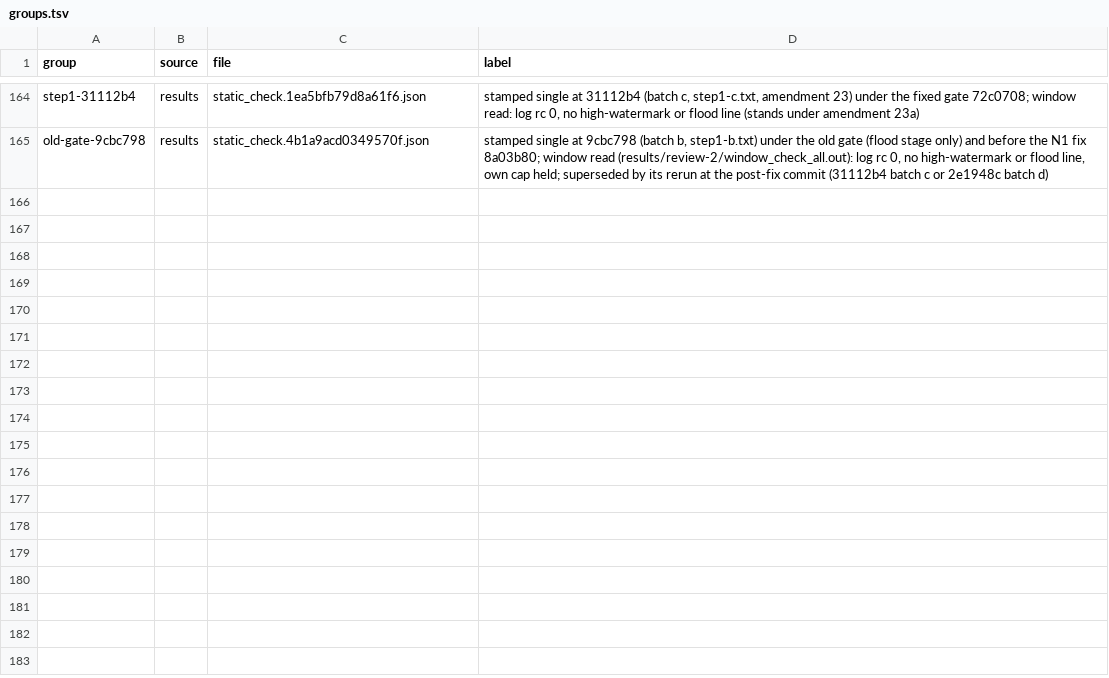
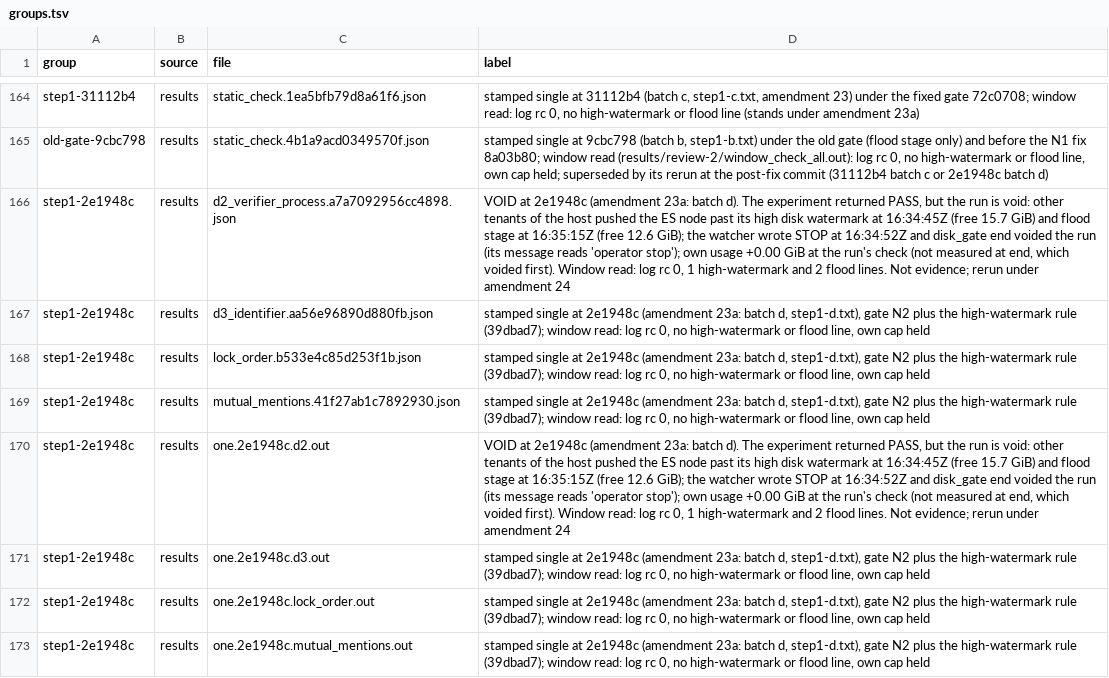
Before and after one commit to ericmacdougall/context-management, a TSV file: writepath/runkit/groups.tsv, drawn as a sheet; only a part is shown, gaps mark what is left out.

```diff
--- a/writepath/runkit/groups.tsv
+++ b/writepath/runkit/groups.tsv
@@ -165 +165,9 @@ step1-31112b4	results	static_check.1ea5bfb79d8a61f6.json	stamped single at 31112
 old-gate-9cbc798	results	static_check.4b1a9acd0349570f.json	stamped single at 9cbc798 (batch b, step1-b.txt) under the old gate (flood stage only) and before the N1 fix 8a03b80; window read (results/review-2/window_check_all.out): log rc 0, no high-watermark or flood line, own cap held; superseded by its rerun at the post-fix commit (31112b4 batch c or 2e1948c batch d)
+step1-2e1948c	results	d2_verifier_process.a7a7092956cc4898.json	VOID at 2e1948c (amendment 23a: batch d). The experiment returned PASS, but the run is void: other tenants of the host pushed the ES node past its high disk watermark at 16:34:45Z (free 15.7 GiB) and flood stage at 16:35:15Z (free 12.6 GiB); the watcher wrote STOP at 16:34:52Z and disk_gate end voided the run (its message reads 'operator stop'); own usage +0.00 GiB at the run's check (not measured at end, which voided first). Window read: log rc 0, 1 high-watermark and 2 flood lines. Not evidence; rerun under amendment 24
+step1-2e1948c	results	d3_identifier.aa56e96890d880fb.json	stamped single at 2e1948c (amendment 23a: batch d, step1-d.txt), gate N2 plus the high-watermark rule (39dbad7); window read: log rc 0, no high-watermark or flood line, own cap held
+step1-2e1948c	results	lock_order.b533e4c85d253f1b.json	stamped single at 2e1948c (amendment 23a: batch d, step1-d.txt), gate N2 plus the high-watermark rule (39dbad7); window read: log rc 0, no high-watermark or flood line, own cap held
+step1-2e1948c	results	mutual_mentions.41f27ab1c7892930.json	stamped single at 2e1948c (amendment 23a: batch d, step1-d.txt), gate N2 plus the high-watermark rule (39dbad7); window read: log rc 0, no high-watermark or flood line, own cap held
+step1-2e1948c	results	one.2e1948c.d2.out	VOID at 2e1948c (amendment 23a: batch d). The experiment returned PASS, but the run is void: other tenants of the host pushed the ES node past its high disk watermark at 16:34:45Z (free 15.7 GiB) and flood stage at 16:35:15Z (free 12.6 GiB); the watcher wrote STOP at 16:34:52Z and disk_gate end voided the run (its message reads 'operator stop'); own usage +0.00 GiB at the run's check (not measured at end, which voided first). Window read: log rc 0, 1 high-watermark and 2 flood lines. Not evidence; rerun under amendment 24
+step1-2e1948c	results	one.2e1948c.d3.out	stamped single at 2e1948c (amendment 23a: batch d, step1-d.txt), gate N2 plus the high-watermark rule (39dbad7); window read: log rc 0, no high-watermark or flood line, own cap held
+step1-2e1948c	results	one.2e1948c.lock_order.out	stamped single at 2e1948c (amendment 23a: batch d, step1-d.txt), gate N2 plus the high-watermark rule (39dbad7); window read: log rc 0, no high-watermark or flood line, own cap held
+step1-2e1948c	results	one.2e1948c.mutual_mentions.out	stamped single at 2e1948c (amendment 23a: batch d, step1-d.txt), gate N2 plus the high-watermark rule (39dbad7); window read: log rc 0, no high-watermark or flood line, own cap held
```
Also changed, not shown: writepath/results/MANIFEST.tsv, 10 other files.
